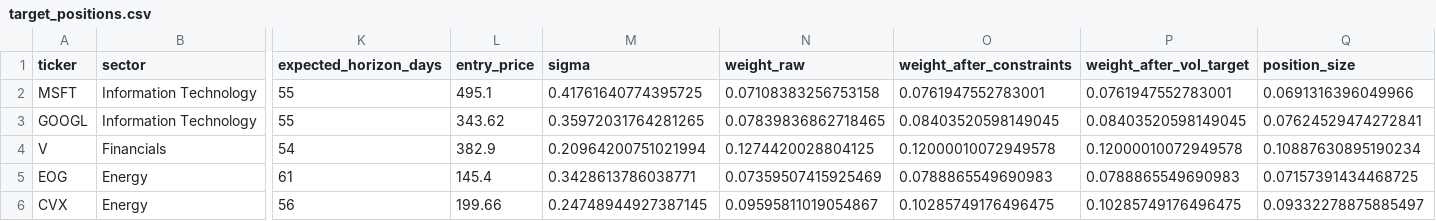
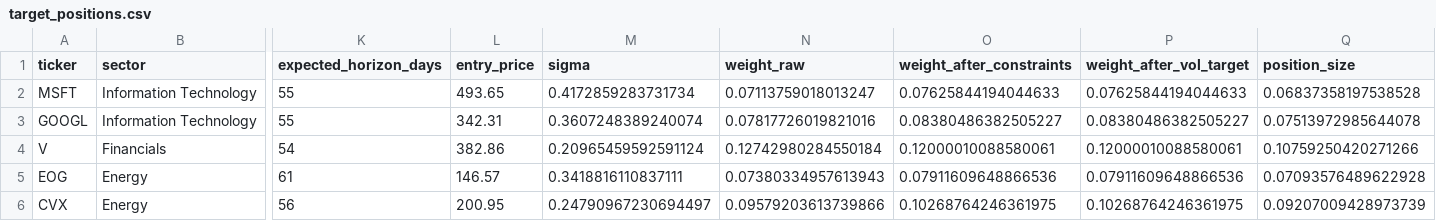
Before and after one commit to mjwtan/Options-and-Stocks-Selector, a CSV file: target_positions.csv, drawn as a sheet; only a part is shown, gaps mark what is left out; the diff covers the shown part only; the diff names each change by its address in the sheet, - before the commit and + after, or states it on an @@ line.

```diff
--- a/target_positions.csv
+++ b/target_positions.csv
-L2 (entry_price): 495.1
+L2 (entry_price): 493.65
-M2 (sigma): 0.41761640774395725
+M2 (sigma): 0.4172859283731734
-N2 (weight_raw): 0.07108383256753158
+N2 (weight_raw): 0.07113759018013247
-O2 (weight_after_constraints): 0.0761947552783001
+O2 (weight_after_constraints): 0.07625844194044633
-P2 (weight_after_vol_target): 0.0761947552783001
+P2 (weight_after_vol_target): 0.07625844194044633
-Q2 (position_size): 0.0691316396049966
+Q2 (position_size): 0.06837358197538528
-L3 (entry_price): 343.62
+L3 (entry_price): 342.31
-M3 (sigma): 0.35972031764281265
+M3 (sigma): 0.3607248389240074
-N3 (weight_raw): 0.07839836862718465
+N3 (weight_raw): 0.07817726019821016
-O3 (weight_after_constraints): 0.08403520598149045
+O3 (weight_after_constraints): 0.08380486382505227
-P3 (weight_after_vol_target): 0.08403520598149045
+P3 (weight_after_vol_target): 0.08380486382505227
-Q3 (position_size): 0.07624529474272841
+Q3 (position_size): 0.07513972985644078
-L4 (entry_price): 382.9
+L4 (entry_price): 382.86
-M4 (sigma): 0.20964200751021994
+M4 (sigma): 0.20965459592591124
-N4 (weight_raw): 0.1274420028804125
+N4 (weight_raw): 0.12742980284550184
-O4 (weight_after_constraints): 0.12000010072949578
+O4 (weight_after_constraints): 0.12000010088580061
-P4 (weight_after_vol_target): 0.12000010072949578
+P4 (weight_after_vol_target): 0.12000010088580061
-Q4 (position_size): 0.10887630895190234
+Q4 (position_size): 0.10759250420271266
-L5 (entry_price): 145.4
+L5 (entry_price): 146.57
-M5 (sigma): 0.3428613786038771
+M5 (sigma): 0.3418816110837111
-N5 (weight_raw): 0.07359507415925469
+N5 (weight_raw): 0.07380334957613943
-O5 (weight_after_constraints): 0.0788865549690983
+O5 (weight_after_constraints): 0.07911609648866536
-P5 (weight_after_vol_target): 0.0788865549690983
+P5 (weight_after_vol_target): 0.07911609648866536
-Q5 (position_size): 0.07157391434468725
+Q5 (position_size): 0.07093576489622928
-L6 (entry_price): 199.66
+L6 (entry_price): 200.95
-M6 (sigma): 0.24748944927387145
+M6 (sigma): 0.24790967230694497
-N6 (weight_raw): 0.09595811019054867
+N6 (weight_raw): 0.09579203613739866
-O6 (weight_after_constraints): 0.10285749176496475
+O6 (weight_after_constraints): 0.10268764246361975
-P6 (weight_after_vol_target): 0.10285749176496475
+P6 (weight_after_vol_target): 0.10268764246361975
-Q6 (position_size): 0.09332278875885497
+Q6 (position_size): 0.09207009428973739
```
Also changed, not shown: 94 edited cells elsewhere in this file.
